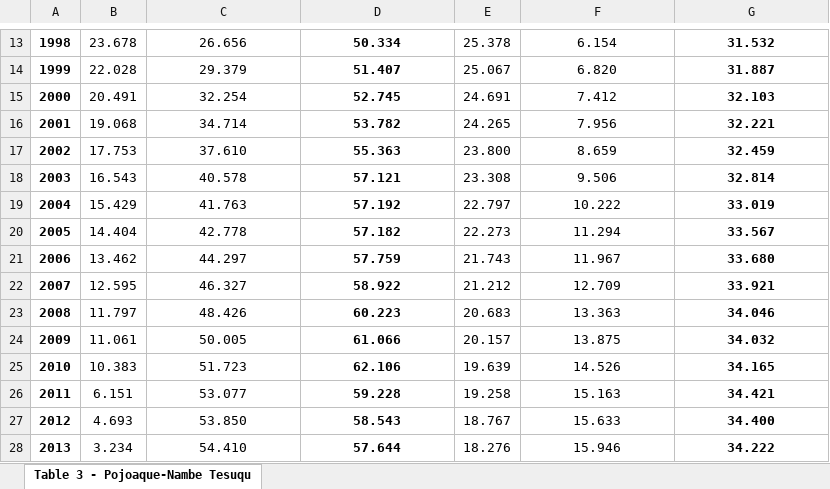
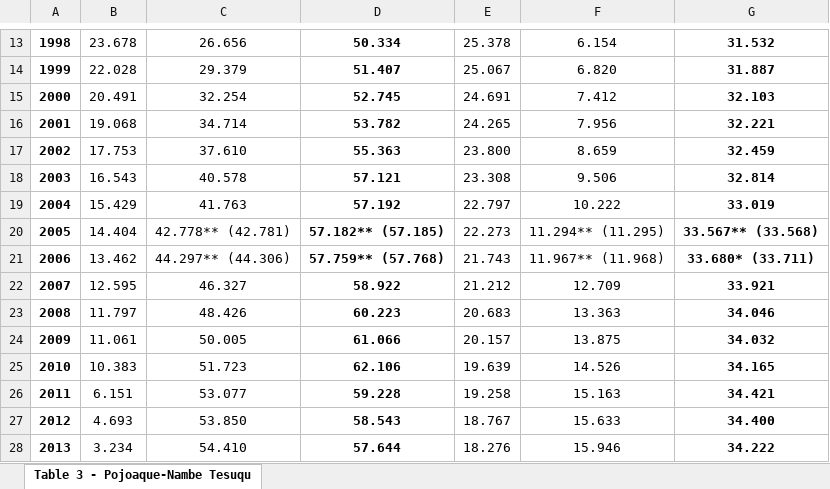
Before and after one commit to brad-wolaver-nmose/rg-santafe-buckman, an Excel workbook: buckman/validation/2024/expected_outputs/Table_3_expected.xlsx, sheet Table 3 - Pojoaque-Nambe Tesuqu, drawn as a sheet; only a part is shown, gaps mark what is left out; values as stored, in another font and other column widths than the file's, no borders; the diff names each change by its address in the sheet, - before the commit and + after, or states it on an @@ line.

```diff
--- a/buckman/validation/2024/expected_outputs/Table_3_expected.xlsx (sheet Table 3 - Pojoaque-Nambe Tesuqu)
+++ b/buckman/validation/2024/expected_outputs/Table_3_expected.xlsx (sheet Table 3 - Pojoaque-Nambe Tesuqu)
-C20: 42.778
+C20: 42.778** (42.781)
-D20: 57.182
+D20: 57.182** (57.185)
-F20: 11.294
+F20: 11.294** (11.295)
-G20: 33.567
+G20: 33.567** (33.568)
-C21: 44.297
+C21: 44.297** (44.306)
-D21: 57.759
+D21: 57.759** (57.768)
-F21: 11.967
+F21: 11.967** (11.968)
-G21: 33.680
+G21: 33.680* (33.711)
```
Also changed, not shown: buckman/output/depletion/TABLE_3_Rio_Pojoaque_Tesuque_2024.xlsx, buckman/output/depletion/TABLE_3_Rio_Pojoaque_Tesuque_2025.xlsx, 9 other files.
